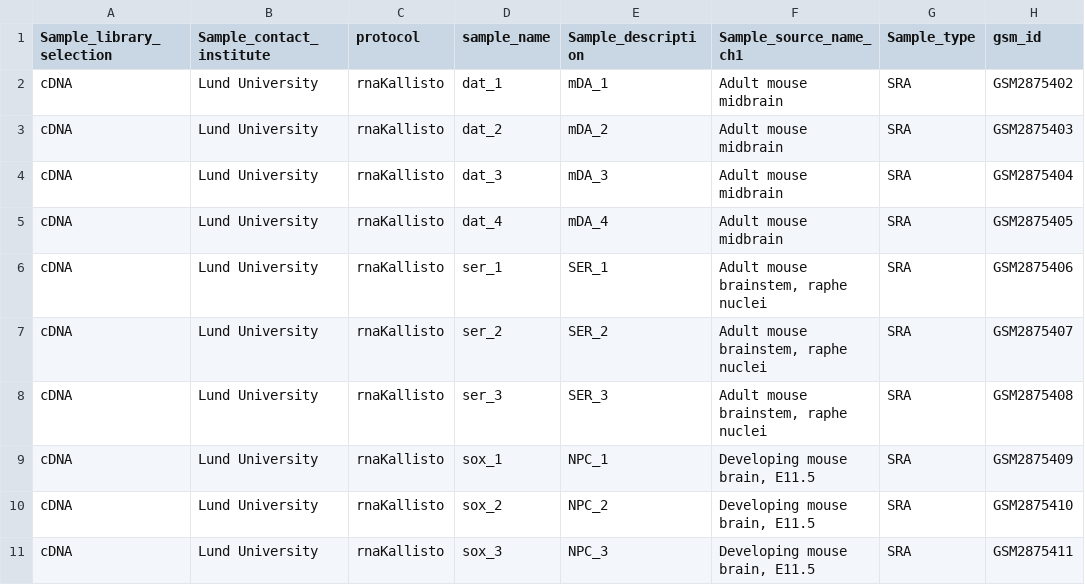
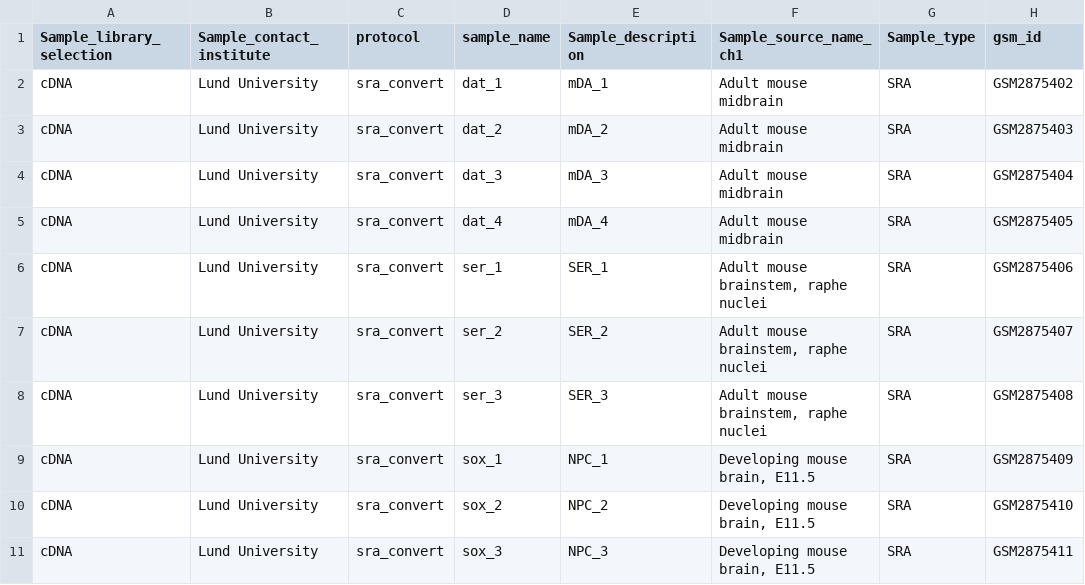
Before and after one commit to databio/example-projects, a CSV file: rna-seq/annocomb_GSE107655.csv, drawn as a sheet; only a part is shown; the diff names each change by its address in the sheet, - before the commit and + after, or states it on an @@ line.

```diff
--- a/rna-seq/annocomb_GSE107655.csv
+++ b/rna-seq/annocomb_GSE107655.csv
-C2:C11 (protocol): rnaKallisto
+C2:C11 (protocol): sra_convert
```
Also changed, not shown: rna-seq/annocomb_GSE108003.csv, 3 other files.
